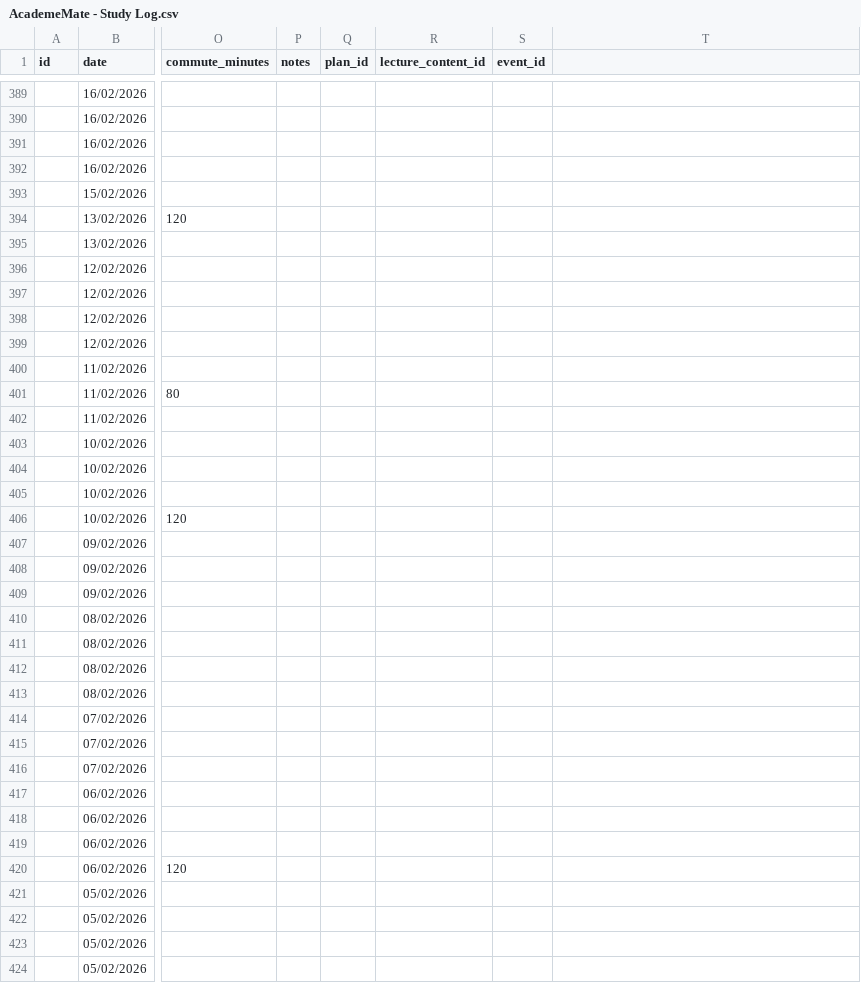
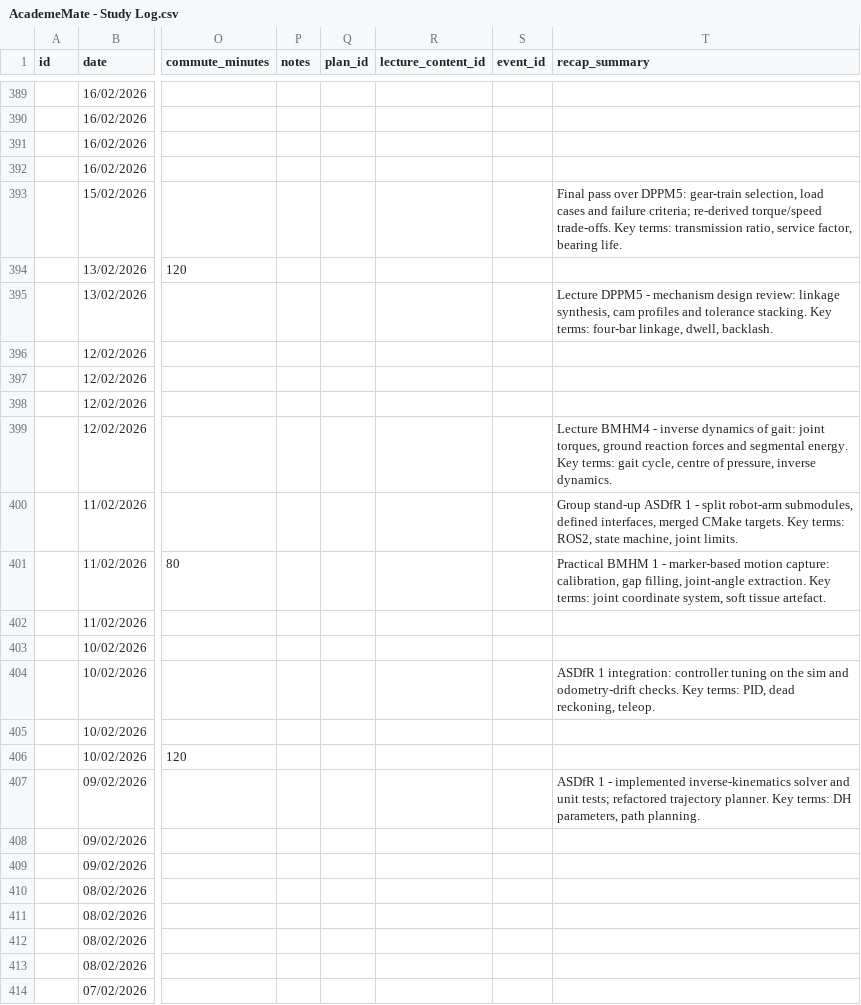
Before and after one commit to Enidable/AcademeMate, a CSV file: public/data/AcademeMate - Study Log.csv, drawn as a sheet; only a part is shown, gaps mark what is left out; the shorter side is filled out with more unchanged rows; the diff names each change by its address in the sheet, - before the commit and + after, or states it on an @@ line.

Commit message:
Week in Review (#3): recap summaries on study sessions + weekly review tab
Study Log gains a recap_summary column (persisted next to the session id).
In the session logger a 'Recap Summary' box files the note under the session's
project or lecture/class ID (required when a recap is saved). The Time Log only
shows it when a row is folded open, keeping the table uncluttered.

New 'Week in Review' sidebar tab lists the week's (Mon-Sun, navigable) recap
notes grouped by course, showing the tied project/lecture IDs, with a
copy-as-prompt button to feed the notes to an LLM. Editing a recap edits the
underlying study session.

```diff
--- a/public/data/AcademeMate - Study Log.csv
+++ b/public/data/AcademeMate - Study Log.csv
-T1: (empty)
+T1: recap_summary
-T393 (recap_summary): (empty)
+T393 (recap_summary): Final pass over DPPM5: gear-train selection, load cases and failure criteria; re-derived torque/speed trade-offs. Key terms: transmission ratio, service factor, bearing life.
-T395 (recap_summary): (empty)
+T395 (recap_summary): Lecture DPPM5 - mechanism design review: linkage synthesis, cam profiles and tolerance stacking. Key terms: four-bar linkage, dwell, backlash.
-T399 (recap_summary): (empty)
+T399 (recap_summary): Lecture BMHM4 - inverse dynamics of gait: joint torques, ground reaction forces and segmental energy. Key terms: gait cycle, centre of pressure, inverse dynamics.
-T400 (recap_summary): (empty)
+T400 (recap_summary): Group stand-up ASDfR 1 - split robot-arm submodules, defined interfaces, merged CMake targets. Key terms: ROS2, state machine, joint limits.
-T401 (recap_summary): (empty)
+T401 (recap_summary): Practical BMHM 1 - marker-based motion capture: calibration, gap filling, joint-angle extraction. Key terms: joint coordinate system, soft tissue artefact.
-T404 (recap_summary): (empty)
+T404 (recap_summary): ASDfR 1 integration: controller tuning on the sim and odometry-drift checks. Key terms: PID, dead reckoning, teleop.
-T407 (recap_summary): (empty)
+T407 (recap_summary): ASDfR 1 - implemented inverse-kinematics solver and unit tests; refactored trajectory planner. Key terms: DH parameters, path planning.
```
Also changed, not shown: 7 other files.
